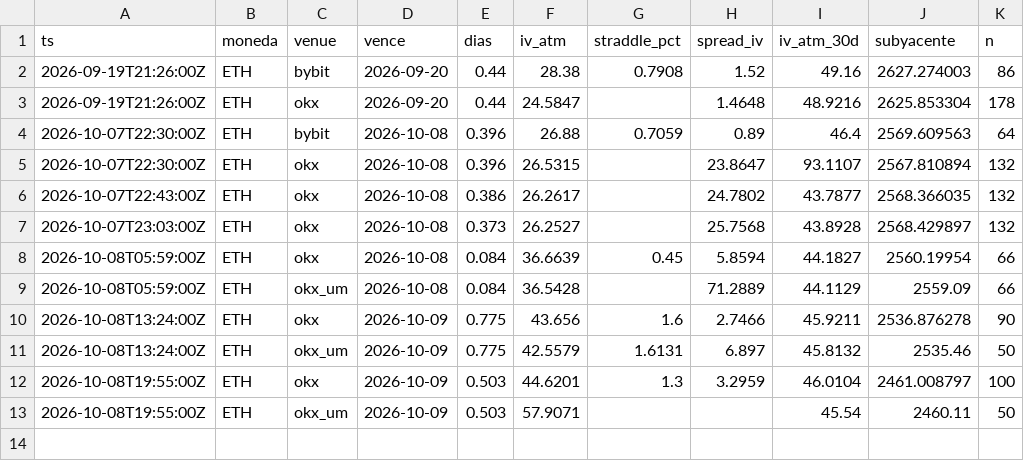
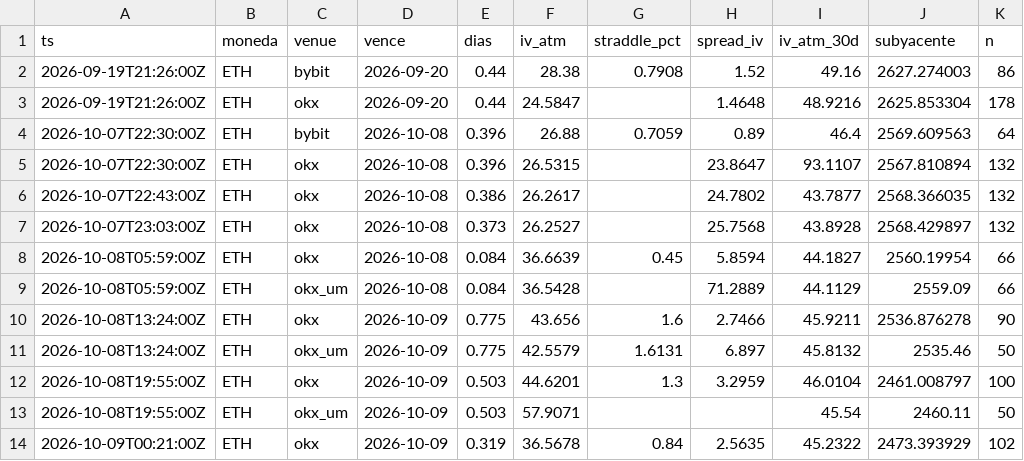
Before and after one commit to rantvalo5-art/scanall, a CSV file: opciones/prima_radar/ETH.csv, drawn as a sheet.

```diff
--- a/opciones/prima_radar/ETH.csv
+++ b/opciones/prima_radar/ETH.csv
@@ -13 +13,2 @@ ts,moneda,venue,vence,dias,iv_atm,straddle_pct,spread_iv,iv_atm_30d,subyacente,n
 2026-10-08T19:55:00Z,ETH,okx_um,2026-10-09,0.503,57.9071,,,45.54,2460.11,50
+2026-10-09T00:21:00Z,ETH,okx,2026-10-09,0.319,36.5678,0.84,2.5635,45.2322,2473.393929,102
```
Also changed, not shown: opciones/prima_radar/BTC.csv, opciones/prima_radar/SOL.csv.
